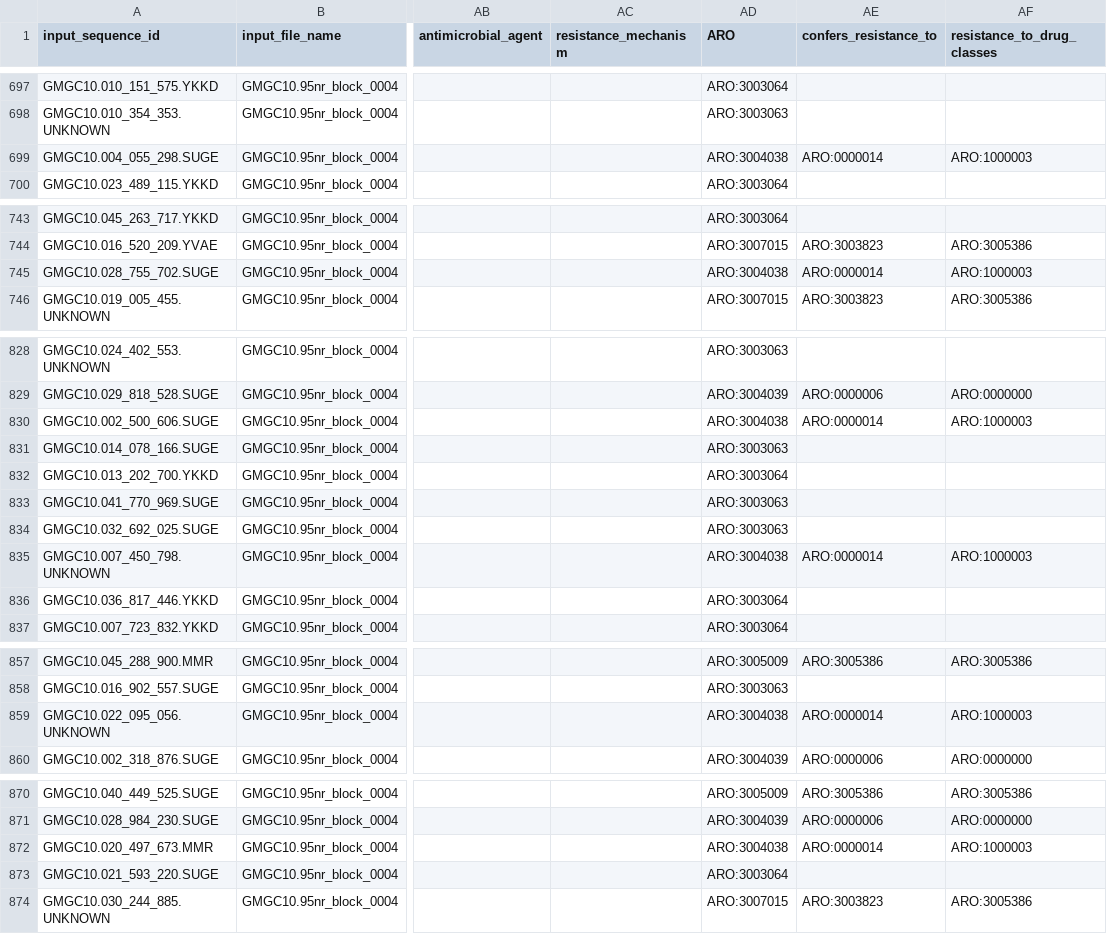
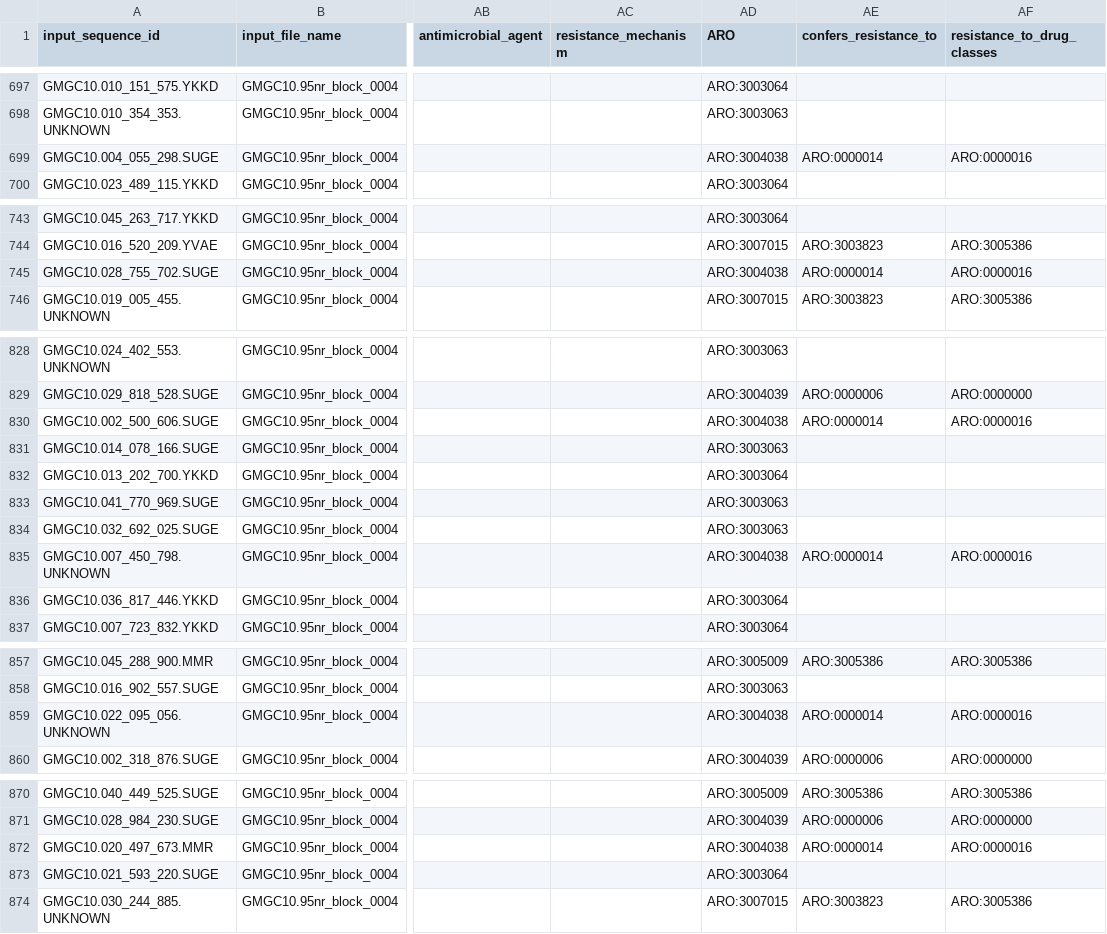
Before and after one commit to BigDataBiology/argNorm, a TSV file: outputs/hamronized/deeparg.deeparg.orfs.tsv, drawn as a sheet; only a part is shown, gaps mark what is left out; the diff covers the shown part only; the diff names each change by its address in the sheet, - before the commit and + after, or states it on an @@ line.

Commit message:
ENH Update drug categorization logic (#54)
- Always return immediate child of 'antibiotic molecule' for drug categorization
- Antibiotic mixture ARO mapping is excluded for all cases. Return constituent drug classes instead
- Use 'has_part' relationship to handle antibiotic mixtures and give drug class rather than 'antibiotic mixture'

```diff
--- a/outputs/hamronized/deeparg.deeparg.orfs.tsv
+++ b/outputs/hamronized/deeparg.deeparg.orfs.tsv
-AF699 (resistance_to_drug_classes): ARO:1000003
+AF699 (resistance_to_drug_classes): ARO:0000016
-AF745 (resistance_to_drug_classes): ARO:1000003
+AF745 (resistance_to_drug_classes): ARO:0000016
-AF830 (resistance_to_drug_classes): ARO:1000003
+AF830 (resistance_to_drug_classes): ARO:0000016
-AF835 (resistance_to_drug_classes): ARO:1000003
+AF835 (resistance_to_drug_classes): ARO:0000016
-AF859 (resistance_to_drug_classes): ARO:1000003
+AF859 (resistance_to_drug_classes): ARO:0000016
-AF872 (resistance_to_drug_classes): ARO:1000003
+AF872 (resistance_to_drug_classes): ARO:0000016
```
Also changed, not shown: 10 edited cells elsewhere in this file, outputs/hamronized/resfinder.resfinder.orfs.tsv, outputs/hamronized/resfinder.resfinder.reads.tsv, 18 other files.
